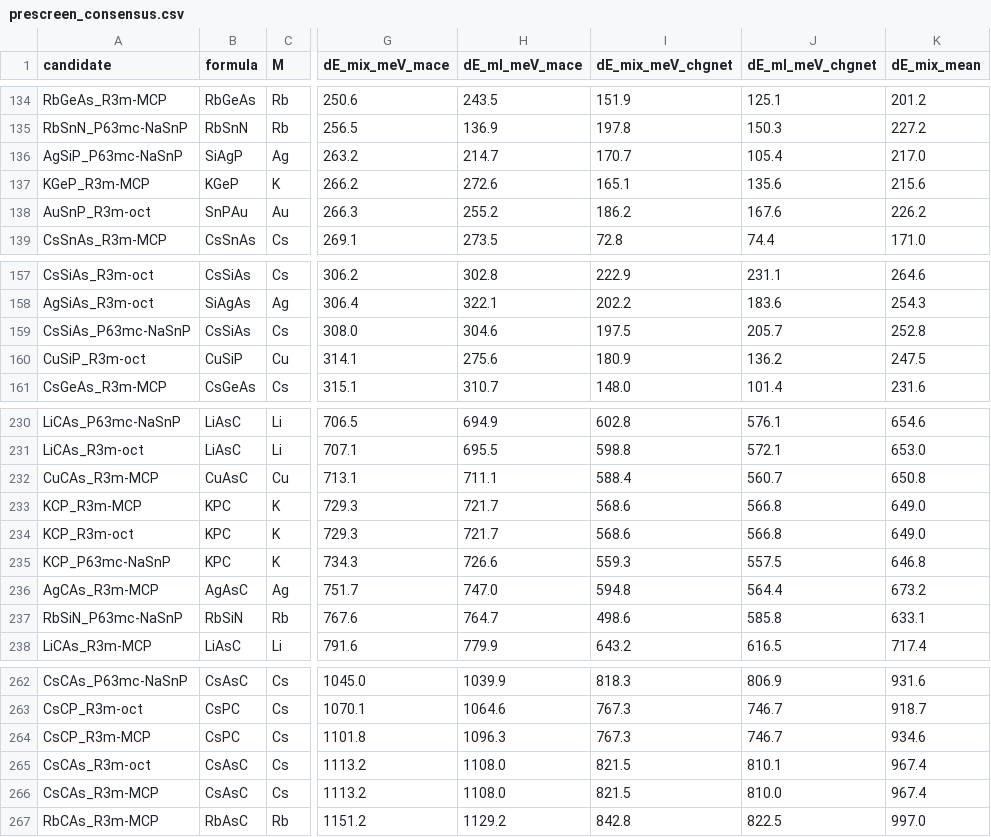
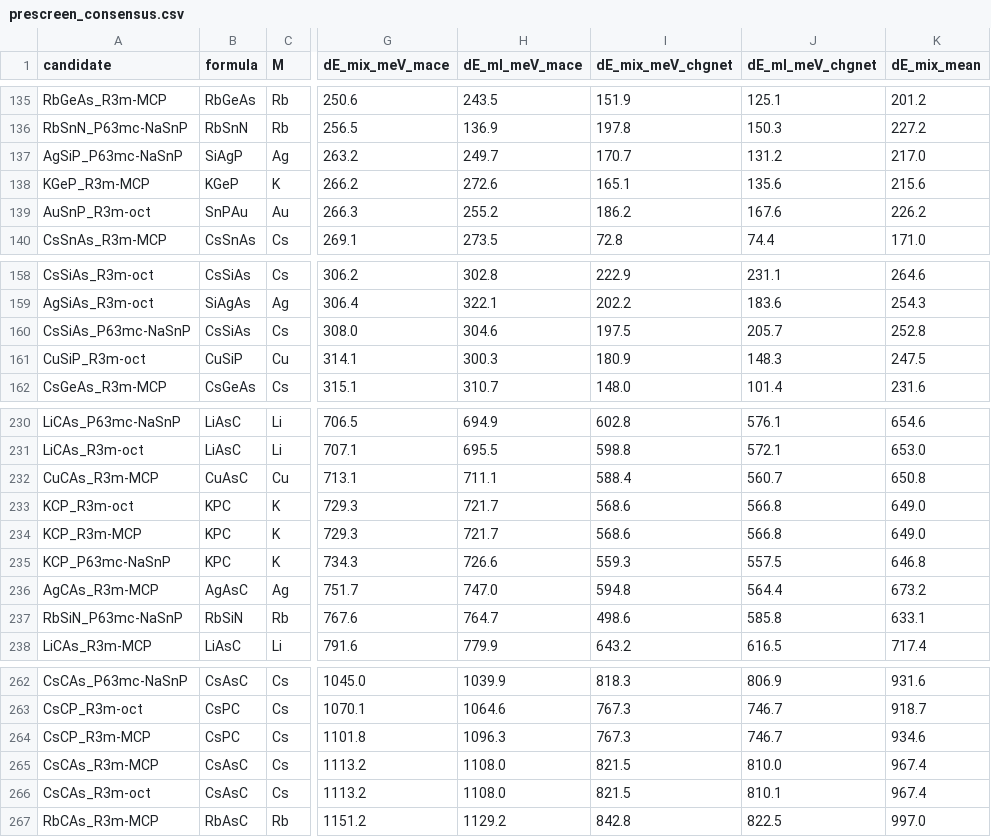
Before and after one commit to John-Akapulco/biblio, a CSV file: mex-ml/prescreen_consensus.csv, drawn as a sheet; only a part is shown, gaps mark what is left out; addresses are those after the commit; the diff covers the shown part only; the diff names each change by its address in the sheet, - before the commit and + after, or states it on an @@ line.

```diff
--- a/mex-ml/prescreen_consensus.csv
+++ b/mex-ml/prescreen_consensus.csv
-H137 (dE_ml_meV_mace): 214.7
+H137 (dE_ml_meV_mace): 249.7
-J137 (dE_ml_meV_chgnet): 105.4
+J137 (dE_ml_meV_chgnet): 131.2
-H161 (dE_ml_meV_mace): 275.6
+H161 (dE_ml_meV_mace): 300.3
-J161 (dE_ml_meV_chgnet): 136.2
+J161 (dE_ml_meV_chgnet): 148.3
@@ row 234 moved to row 233: KCP_R3m-oct @@
@@ row 266 moved to row 265: CsCAs_R3m-MCP @@
```
Also changed, not shown: 2 added rows, 2 removed rows and 26 edited cells elsewhere in this file, mex-ml/prescreen_mace.csv, 6 other files.
